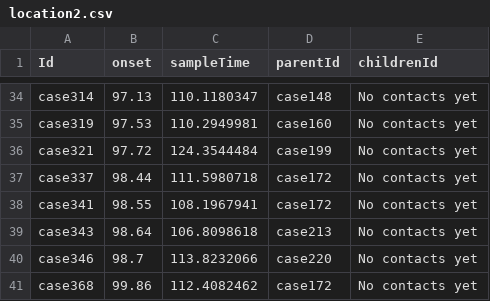
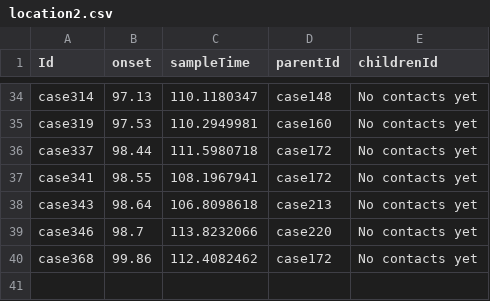
Before and after one commit to artic-network/artic-workshop, a CSV file: outbreak/Raw_Data/location2.csv, drawn as a sheet; only a part is shown, gaps mark what is left out; the diff names each change by its address in the sheet, - before the commit and + after, or states it on an @@ line.

Commit message:
updating locations in dataset for samples from loc B and loc C

```diff
--- a/outbreak/Raw_Data/location2.csv
+++ b/outbreak/Raw_Data/location2.csv
-row 36: case321 | 97.72 | 124.3544484 | case199 | No contacts yet
```
Also changed, not shown: outbreak/DataSet/Anonymised_line_list.csv, outbreak/DataSet/Line_list.csv, 3 other files.
